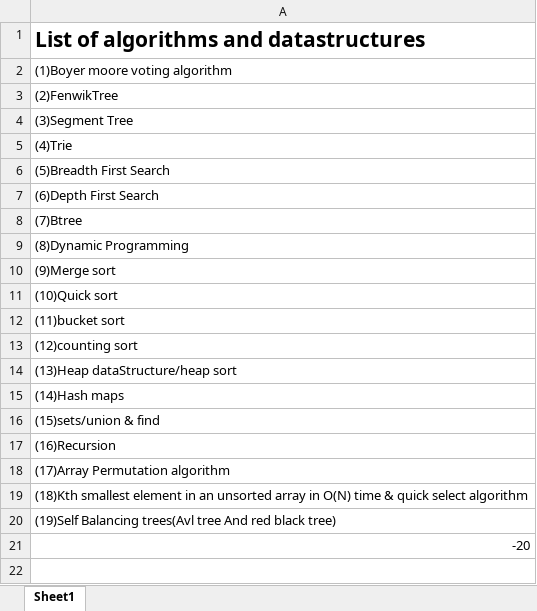
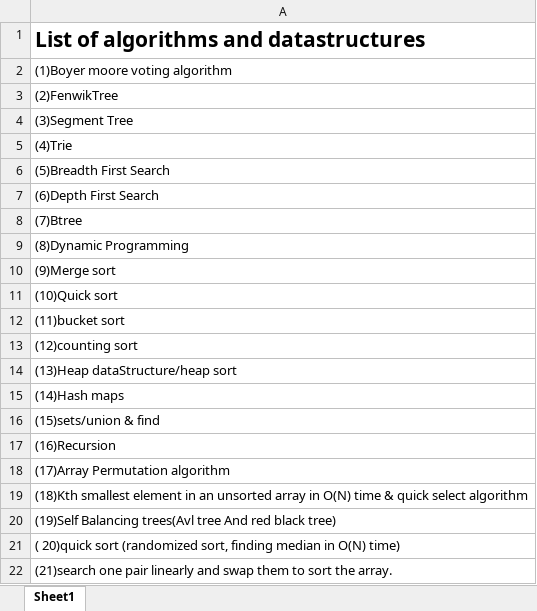
Before and after one commit to PanwarAyush/TopicsAlGoDs, an Excel workbook: AlgoDs.xlsx, sheet Sheet1, drawn as a sheet; values as stored, in another font and other column widths than the file's, no borders; the diff names each change by its address in the sheet, - before the commit and + after, or states it on an @@ line.

Commit message:
ksf

```diff
--- a/AlgoDs.xlsx (sheet Sheet1)
+++ b/AlgoDs.xlsx (sheet Sheet1)
-A21: -20
+A21: ( 20)quick sort (randomized sort, finding median in O(N) time)
+row 22: (21)search one pair linearly and swap them to sort the array.
```
